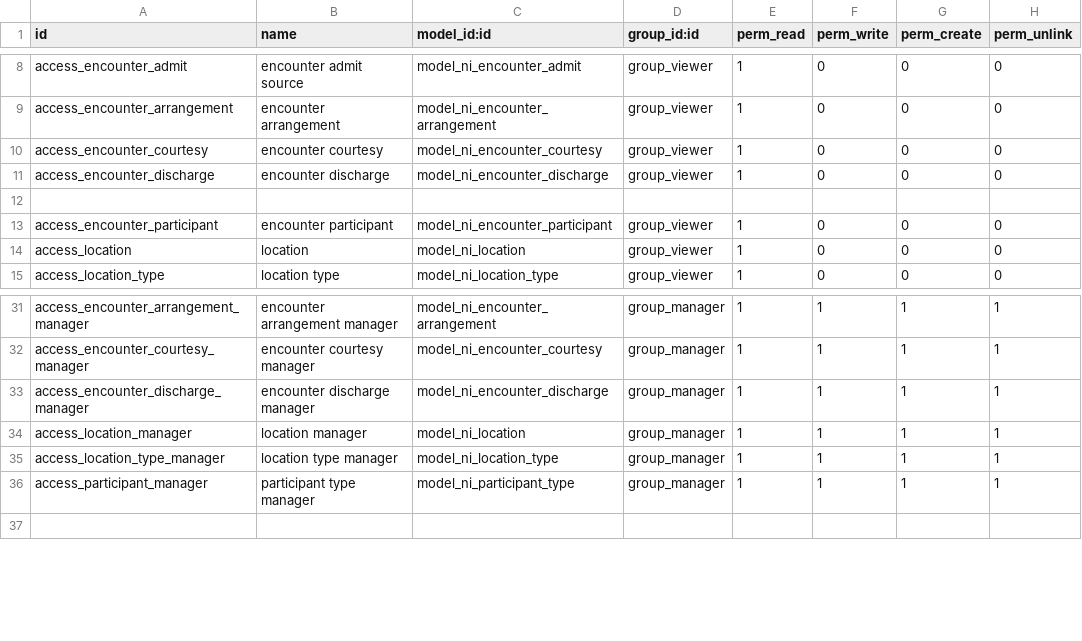
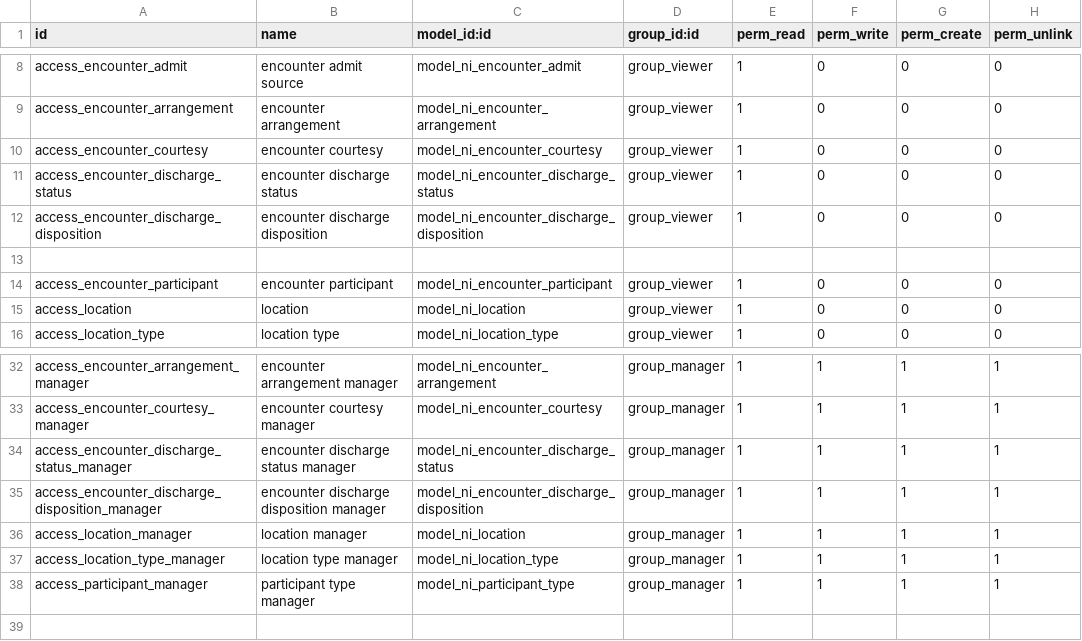
Before and after one commit to nirun-life/nirun, a CSV file: ni_patient/security/ir.model.access.csv, drawn as a sheet; only a part is shown, gaps mark what is left out.

Commit message:
[IMP] ni_patient: add discharge status

```diff
--- a/ni_patient/security/ir.model.access.csv
+++ b/ni_patient/security/ir.model.access.csv
@@ -10,3 +10,4 @@ access_encounter_arrangement,encounter arrangement,model_ni_encounter_arrangemen
 access_encounter_courtesy,encounter courtesy,model_ni_encounter_courtesy,group_viewer,1,0,0,0
-access_encounter_discharge,encounter discharge,model_ni_encounter_discharge,group_viewer,1,0,0,0
+access_encounter_discharge_status,encounter discharge status,model_ni_encounter_discharge_status,group_viewer,1,0,0,0
+access_encounter_discharge_disposition,encounter discharge disposition,model_ni_encounter_discharge_disposition,group_viewer,1,0,0,0
 
@@ -32,3 +33,4 @@ access_encounter_arrangement_manager,encounter arrangement manager,model_ni_enco
 access_encounter_courtesy_manager,encounter courtesy manager,model_ni_encounter_courtesy,group_manager,1,1,1,1
-access_encounter_discharge_manager,encounter discharge manager,model_ni_encounter_discharge,group_manager,1,1,1,1
+access_encounter_discharge_status_manager,encounter discharge status manager,model_ni_encounter_discharge_status,group_manager,1,1,1,1
+access_encounter_discharge_disposition_manager,encounter discharge disposition manager,model_ni_encounter_discharge_disposition,group_manager,1,1,1,1
 access_location_manager,location manager,model_ni_location,group_manager,1,1,1,1
```
Also changed, not shown: 12 other files.
